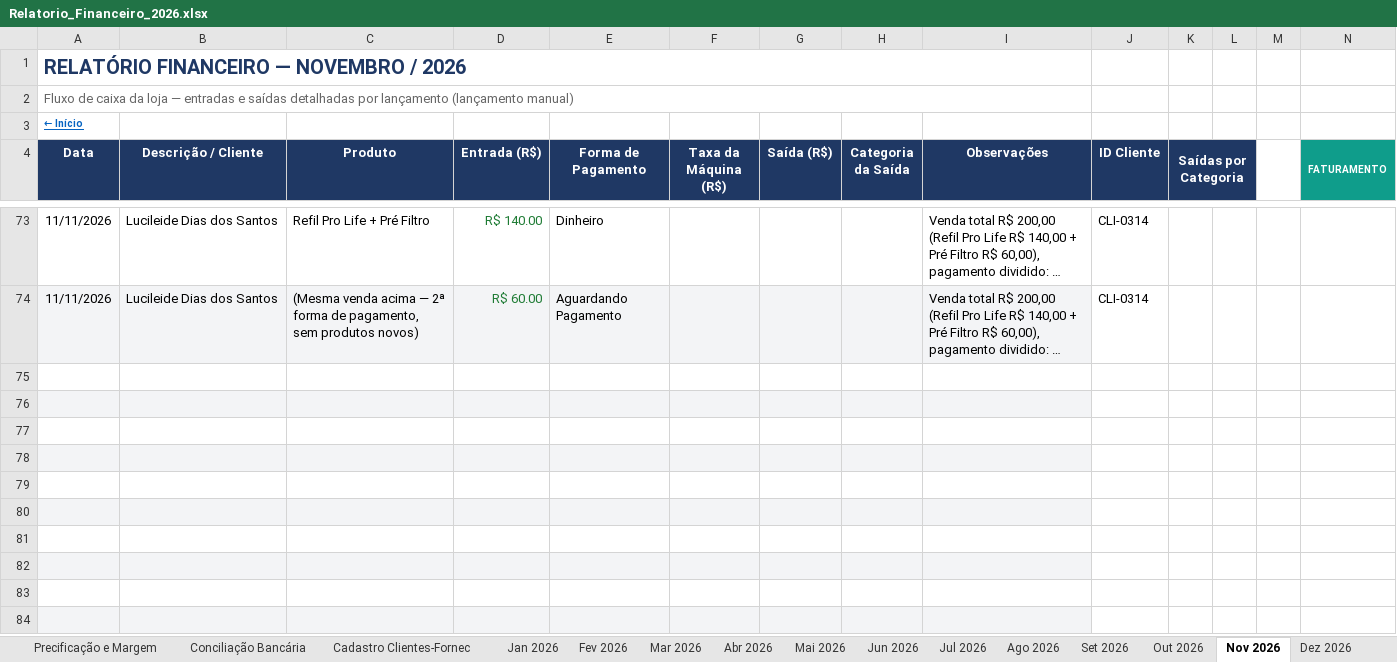
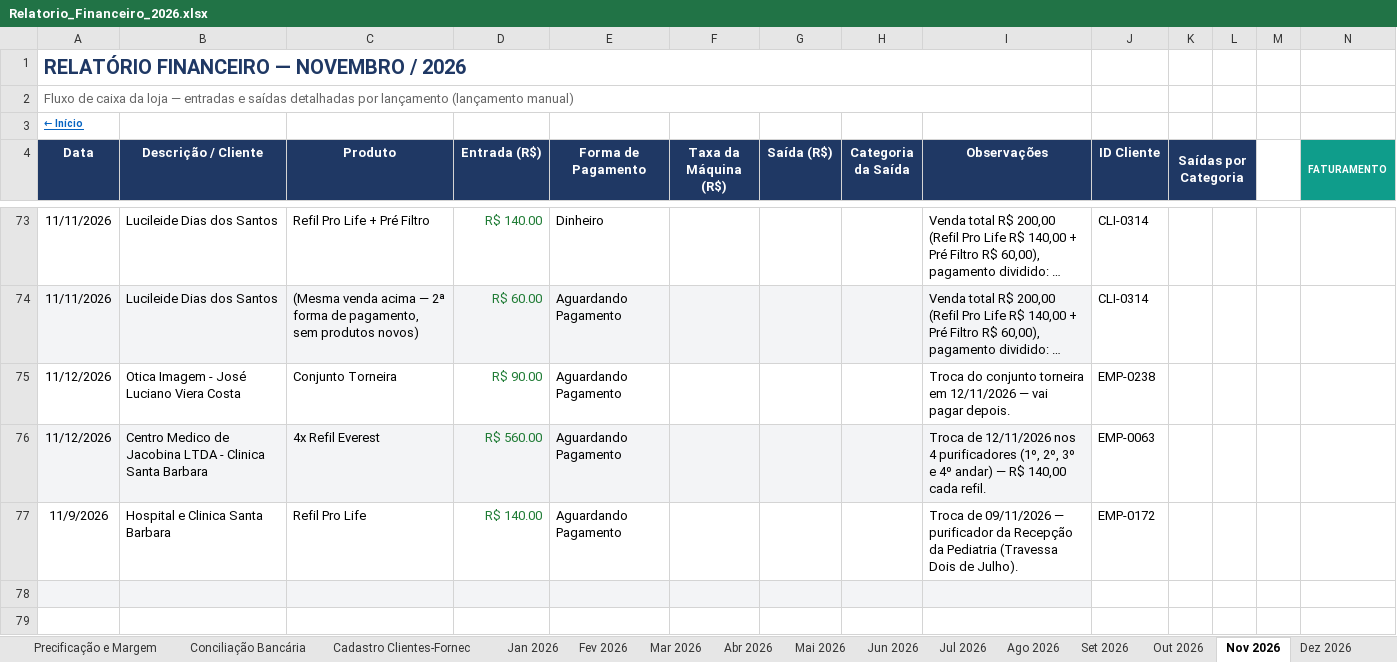
Before and after one commit to backupplanetaagua2025-hub/financeiro, an Excel workbook: Relatorio_Financeiro_2026.xlsx, sheet Nov 2026, drawn as a sheet; only a part is shown, gaps mark what is left out; the shorter side is filled out with more unchanged rows; long unchanged cells end in …; values as stored, in another font and other column widths than the file's, no borders; conditional formats not drawn; rows hold the shown columns only; the diff names each change by its address in the sheet, - before the commit and + after, or states it on an @@ line.

```diff
--- a/Relatorio_Financeiro_2026.xlsx (sheet Nov 2026)
+++ b/Relatorio_Financeiro_2026.xlsx (sheet Nov 2026)
-row 75: (empty)
+row 75: 11/12/2026 | Otica Imagem - José Luciano Viera Costa | Conjunto Torneira | R$ 90.00 | Aguardando Pagamento |  |  |  | Troca do conjunto torneira em 12/11/2026 — vai pagar depois. | EMP-0238
-row 76: (empty)
+row 76: 11/12/2026 | Centro Medico de Jacobina LTDA - Clinica Santa Barbara | 4x Refil Everest | R$ 560.00 | Aguardando Pagamento |  |  |  | Troca de 12/11/2026 nos 4 purificadores (1º, 2º, 3º e 4º andar) — R$ 140,00 cada refil. | EMP-0063
-row 77: (empty)
+row 77: 11/9/2026 | Hospital e Clinica Santa Barbara | Refil Pro Life | R$ 140.00 | Aguardando Pagamento |  |  |  | Troca de 09/11/2026 — purificador da Recepção da Pediatria (Travessa Dois de Julho). | EMP-0172
```
Also changed, not shown: sheet Contas a Pagar e Receber.
